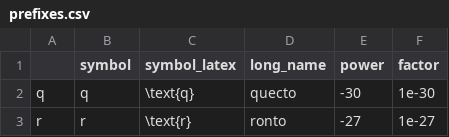
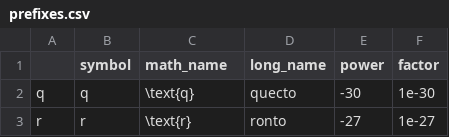
Before and after one commit to thomaswmorris/maria, a CSV file: maria/units/prefixes.csv, drawn as a sheet; only a part is shown.

Commit message:
improve unit parsing
Former-commit-id: f07b05e01675218ed1aae6cdf3b2eb2cfc710ad7 [formerly f445c8ad0d56b71ffca3d34a5f7759ec5e0e3f3f] [formerly 147ebb23dce41d69b01202348db8af701d041386 [formerly 1f116a92f1076a78858dffefab2c92c3221e01a9]] [formerly 54982f7e7f4f4887ceca4b88ca9defa3c9342ade] [formerly f55629beea149ec03fc4f216d79a687d0af07603 [formerly 165fca015e22678041926b876ae8ff65b6d426cf] [formerly a9a27fee9b673a6ae4a6f93c53b1afc6b07995aa [formerly 9800e770506a2e87dc5de199659515a3c1acd138]]]
Former-commit-id: 8f4a9c42f8c36ed993d174d9ef4ecf11a59faade
Former-commit-id: d2896f1d4e425cbc2b7b98215460424bc9b8eecd
Former-commit-id: d1b82b55a2d4224974c859685176e988343263a7
Former-commit-id: a2b1cb695cf3f632f4776c82a94b9c7278ad2df1
Former-commit-id: b5c4422b66f2414d1291dd0e26ecd71e7569525f [formerly a5530bd86ecf94cdeeef1ef19ac2daaaa99d0e06]
Former-commit-id: 97323cdcf1f63faba168cf5ffe508e88fb52cde5

```diff
--- a/maria/units/prefixes.csv
+++ b/maria/units/prefixes.csv
@@ -1,2 +1,2 @@
-,symbol,symbol_latex,long_name,power,factor
+,symbol,math_name,long_name,power,factor
 q,q,\text{q},quecto,-30,1e-30
```
Also changed, not shown: 25 other files.
